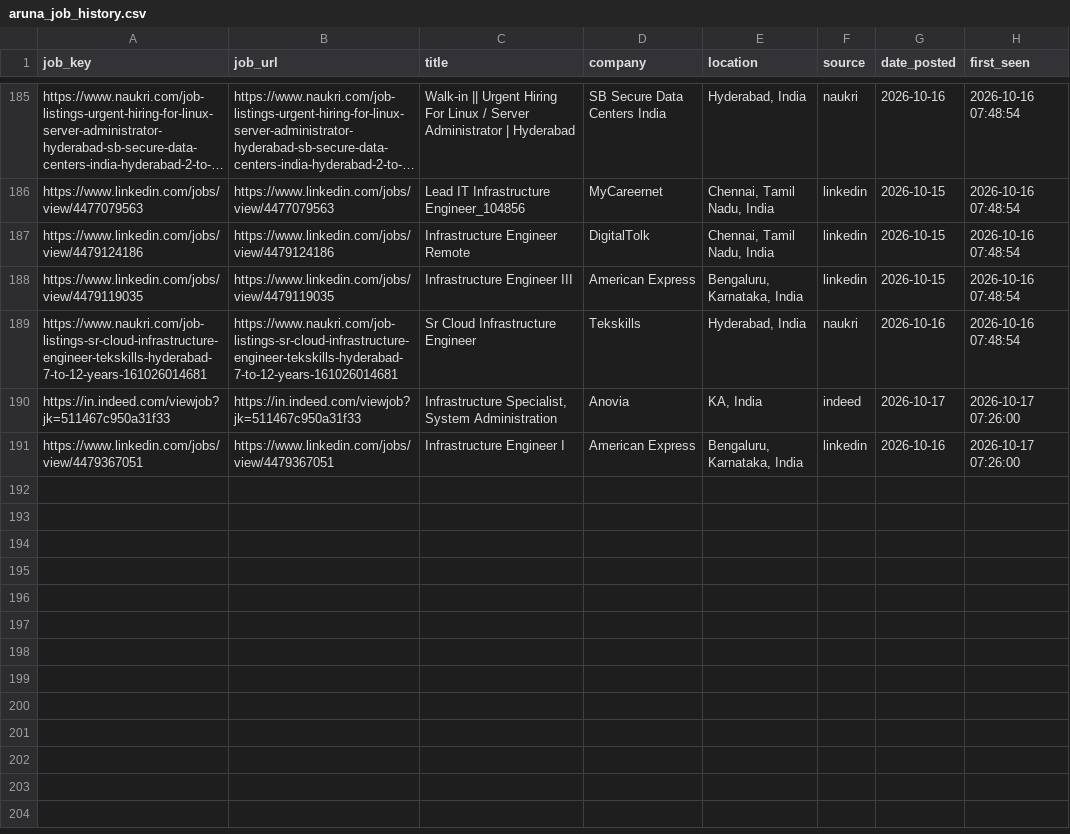
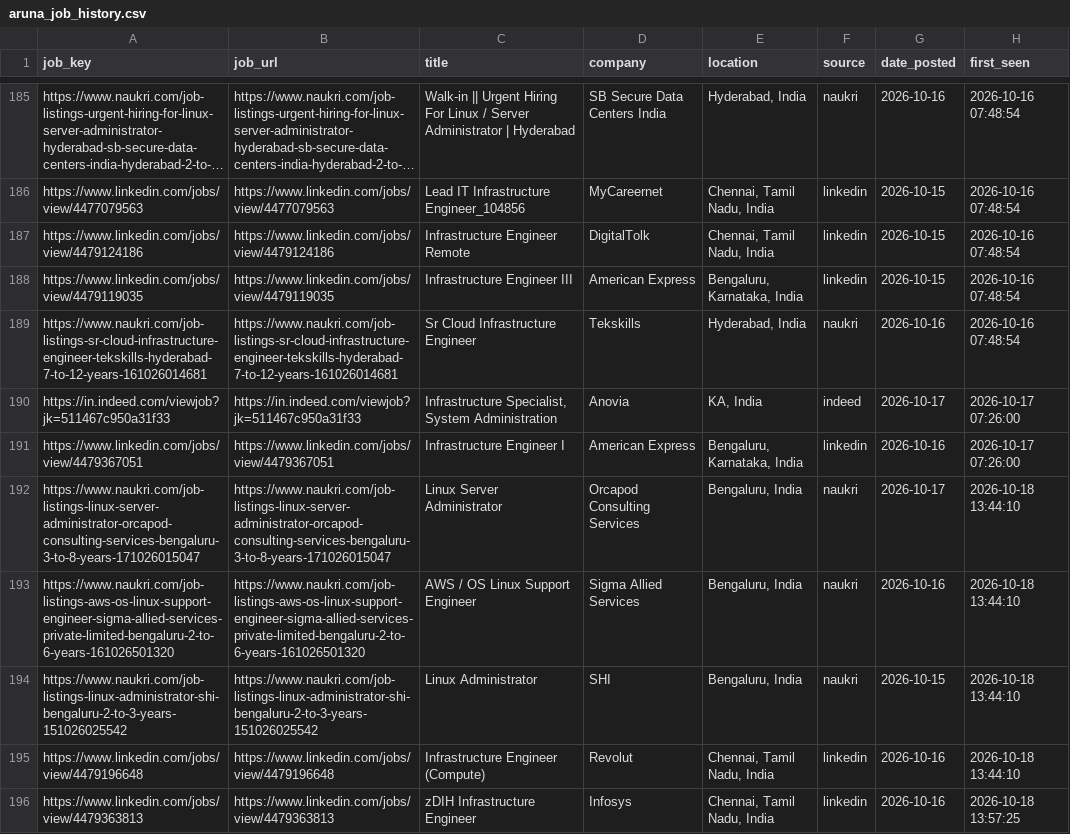
Before and after one commit to sivasinganapalli/job-agent, a CSV file: data/aruna_job_history.csv, drawn as a sheet; only a part is shown, gaps mark what is left out; long unchanged cells end in ….

```diff
--- a/data/aruna_job_history.csv
+++ b/data/aruna_job_history.csv
@@ -191 +191,6 @@ https://in.indeed.com/viewjob?jk=511467c950a31f33,https://in.indeed.com/viewjob?
 https://www.linkedin.com/jobs/view/4479367051,https://www.linkedin.com/jobs/view/4479367051,Infrastructure Engineer I,American Express,"Bengaluru, Karnataka, India",linkedin,2026-10-16,2026-10-17 07:26:00
+https://www.naukri.com/job-listings-linux-server-administrator-orcapod-consulting-services-bengaluru-3-to-8-years-171026015047,https://www.naukri.com/job-listings-linux-server-administrator-orcapod-consulting-services-bengaluru-3-to-8-years-171026015047,Linux Server Administrator,Orcapod Consulting Services,"Bengaluru, India",naukri,2026-10-17,2026-10-18 13:44:10
+https://www.naukri.com/job-listings-aws-os-linux-support-engineer-sigma-allied-services-private-limited-bengaluru-2-to-6-years-161026501320,https://www.naukri.com/job-listings-aws-os-linux-support-engineer-sigma-allied-services-private-limited-bengaluru-2-to-6-years-161026501320,AWS / OS Linux Support Engineer,Sigma Allied Services,"Bengaluru, India",naukri,2026-10-16,2026-10-18 13:44:10
+https://www.naukri.com/job-listings-linux-administrator-shi-bengaluru-2-to-3-years-151026025542,https://www.naukri.com/job-listings-linux-administrator-shi-bengaluru-2-to-3-years-151026025542,Linux Administrator,SHI,"Bengaluru, India",naukri,2026-10-15,2026-10-18 13:44:10
+https://www.linkedin.com/jobs/view/4479196648,https://www.linkedin.com/jobs/view/4479196648,Infrastructure Engineer (Compute),Revolut,"Chennai, Tamil Nadu, India",linkedin,2026-10-16,2026-10-18 13:44:10
+https://www.linkedin.com/jobs/view/4479363813,https://www.linkedin.com/jobs/view/4479363813,zDIH Infrastructure Engineer,Infosys,"Chennai, Tamil Nadu, India",linkedin,2026-10-16,2026-10-18 13:57:25
```
Also changed, not shown: data/aruna_jobs.csv, 8 other files.
